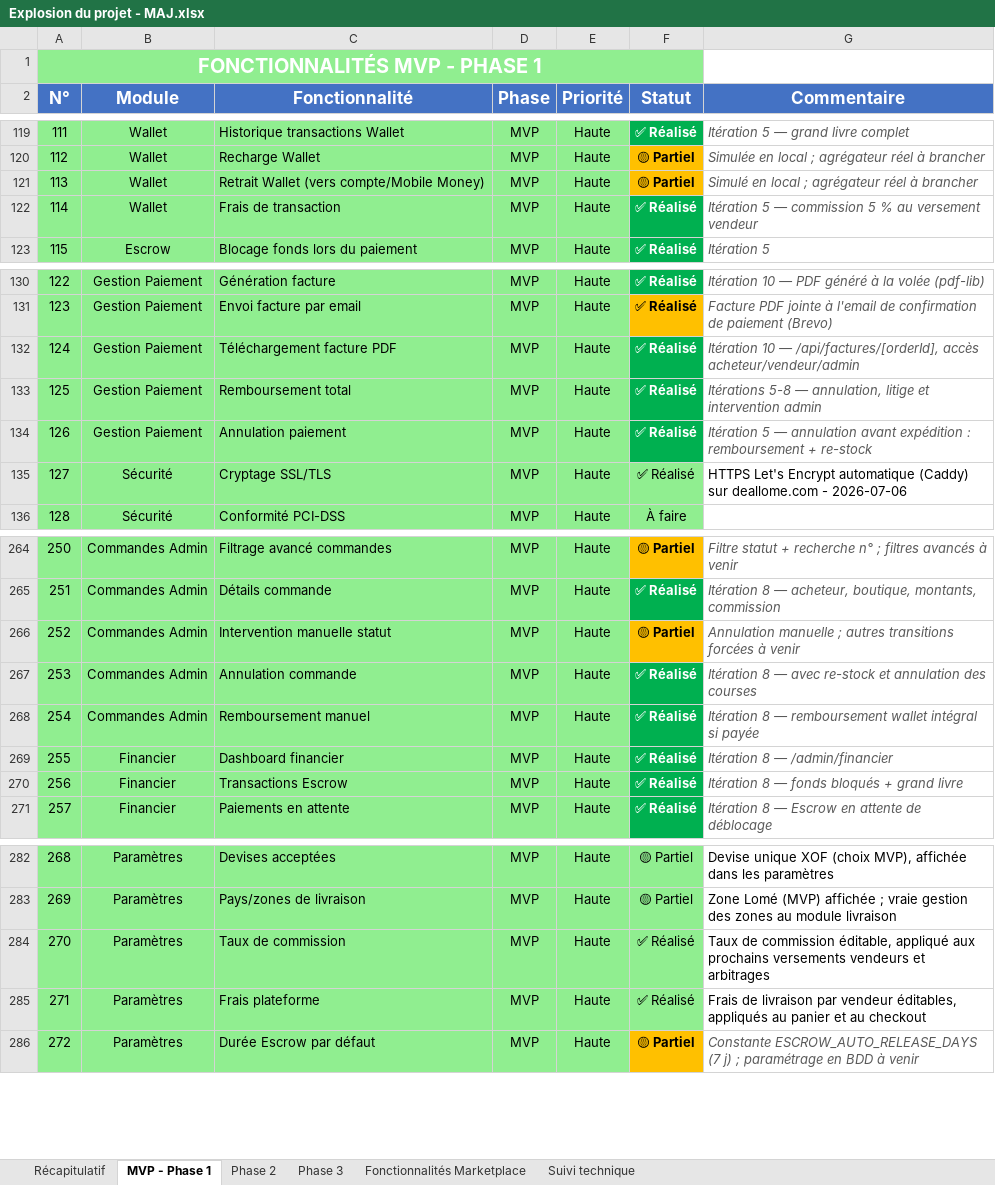
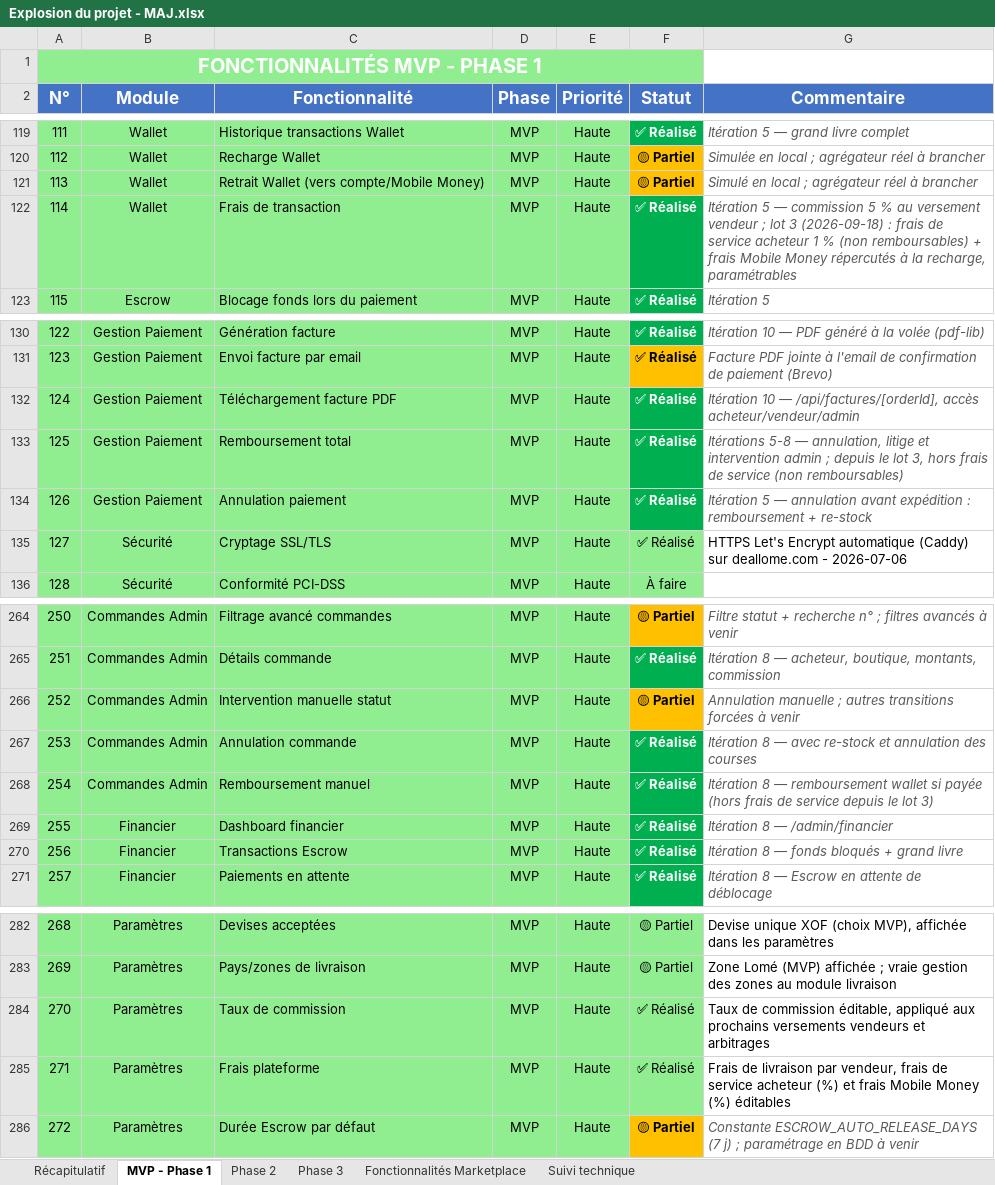
Before and after one commit to daRevrse/gkmarket, an Excel workbook: docs/Explosion du projet - MAJ.xlsx, sheet MVP - Phase 1, drawn as a sheet; only a part is shown, gaps mark what is left out; values as stored, in another font and other column widths than the file's, no borders; the diff names each change by its address in the sheet, - before the commit and + after, or states it on an @@ line.

```diff
--- a/docs/Explosion du projet - MAJ.xlsx (sheet MVP - Phase 1)
+++ b/docs/Explosion du projet - MAJ.xlsx (sheet MVP - Phase 1)
-G122 (Commentaire): …versement vendeur
+G122 (Commentaire): …versement vendeur ; lot 3 (2026-09-18) : frais de service acheteur 1 % (non remboursables) + frais Mobile Money répercutés à la recharge, paramétrables
-G133 (Commentaire): …intervention admin
+G133 (Commentaire): …intervention admin ; depuis le lot 3, hors frais de service (non remboursables)
-G268 (Commentaire): …remboursement wallet intégral si payée
+G268 (Commentaire): …remboursement wallet si payée (hors frais de service depuis le lot 3)
-G285 (Commentaire): …livraison par vendeur éditables, appliqués au panier et au checkout
+G285 (Commentaire): …livraison par vendeur, frais de service acheteur (%) et frais Mobile Money (%) éditables
```
Also changed, not shown: sheet Suivi technique, sheet Phase 2.
